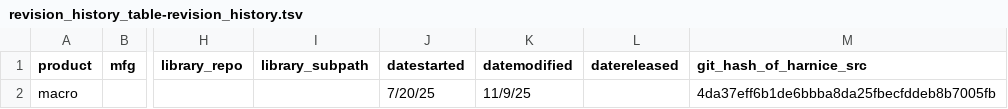
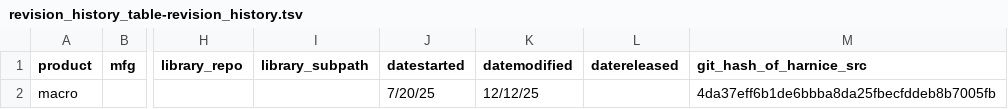
Before and after one commit to harnice/Harnice, a TSV file: Macro/harness_artifacts/revision_history_table/revision_history_table-revision_history.tsv, drawn as a sheet; only a part is shown, gaps mark what is left out; the diff names each change by its address in the sheet, - before the commit and + after, or states it on an @@ line.

Commit message:
updated date of macro edit

```diff
--- a/Macro/harness_artifacts/revision_history_table/revision_history_table-revision_history.tsv
+++ b/Macro/harness_artifacts/revision_history_table/revision_history_table-revision_history.tsv
-K2 (datemodified): 11/9/25
+K2 (datemodified): 12/12/25
```
